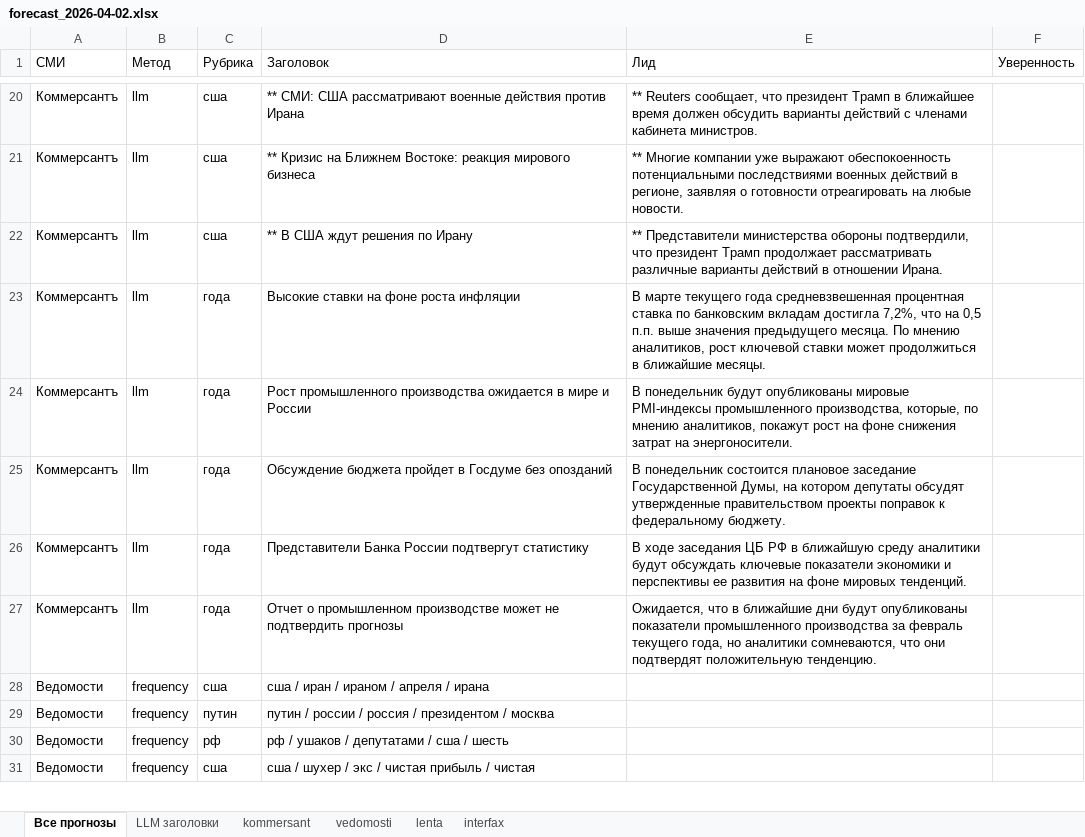
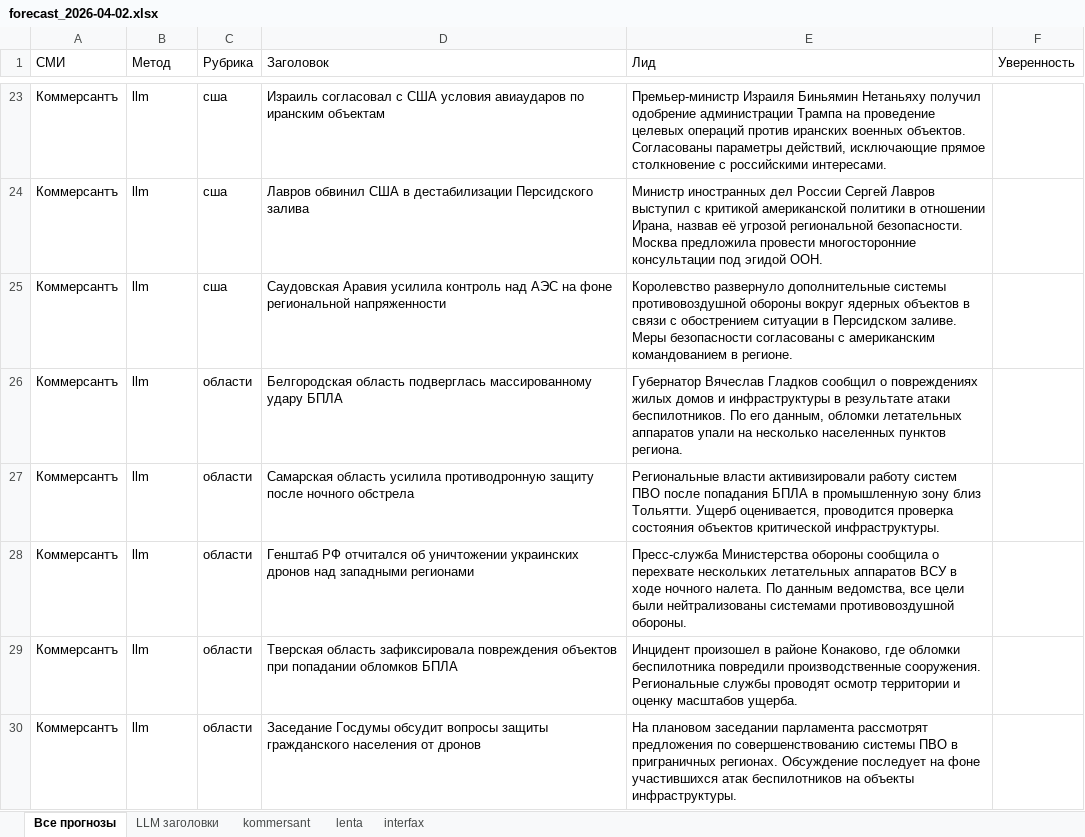
Before and after one commit to aa-blinov/titles_forecating, an Excel workbook: data/forecasts/forecast_2026-04-02.xlsx, sheet Все прогнозы, drawn as a sheet; only a part is shown, gaps mark what is left out; values as stored, in another font and other column widths than the file's, no borders; removed rows and columns are numbered as before the commit, all else as after; the diff covers the shown part only; the diff names each change by its address in the sheet, - before the commit and + after, or states it on an @@ line.

```diff
--- a/data/forecasts/forecast_2026-04-02.xlsx (sheet Все прогнозы)
+++ b/data/forecasts/forecast_2026-04-02.xlsx (sheet Все прогнозы)
-sheet tab: vedomosti
-D23 (Заголовок): ** СМИ: США рассматривают военные действия против Ирана
+D23 (Заголовок): Израиль согласовал с США условия авиаударов по иранским объектам
-E23 (Лид): ** Reuters сообщает, что президент Трамп в ближайшее время должен обсудить варианты действий с членами кабинета министров.
+E23 (Лид): Премьер-министр Израиля Биньямин Нетаньяху получил одобрение администрации Трампа на проведение целевых операций против иранских военных объектов. Согласованы параметры действий, исключающие прямое столкновение с российскими интересами.
-D24 (Заголовок): ** Кризис на Ближнем Востоке: реакция мирового бизнеса
+D24 (Заголовок): Лавров обвинил США в дестабилизации Персидского залива
-E24 (Лид): ** Многие компании уже выражают обеспокоенность потенциальными последствиями военных действий в регионе, заявляя о готовности отреагировать на любые новости.
+E24 (Лид): Министр иностранных дел России Сергей Лавров выступил с критикой американской политики в отношении Ирана, назвав её угрозой региональной безопасности. Москва предложила провести многосторонние консультации под эгидой ООН.
-D25 (Заголовок): ** В США ждут решения по Ирану
+D25 (Заголовок): Саудовская Аравия усилила контроль над АЭС на фоне региональной напряженности
-E25 (Лид): ** Представители министерства обороны подтвердили, что президент Трамп продолжает рассматривать различные варианты действий в отношении Ирана.
+E25 (Лид): Королевство развернуло дополнительные системы противовоздушной обороны вокруг ядерных объектов в связи с обострением ситуации в Персидском заливе. Меры безопасности согласованы с американским командованием в регионе.
-C26:C30 (Рубрика): года
+C26:C30 (Рубрика): области
-D26 (Заголовок): Высокие ставки на фоне роста инфляции
+D26 (Заголовок): Белгородская область подверглась массированному удару БПЛА
-E26 (Лид): В марте текущего года средневзвешенная процентная ставка по банковским вкладам достигла 7,2%, что на 0,5 п.п. выше значения предыдущего месяца. По мнению аналитиков, рост ключевой ставки может продолжиться в ближайшие месяцы.
+E26 (Лид): Губернатор Вячеслав Гладков сообщил о повреждениях жилых домов и инфраструктуры в результате атаки беспилотников. По его данным, обломки летательных аппаратов упали на несколько населенных пунктов региона.
-D27 (Заголовок): Рост промышленного производства ожидается в мире и России
+D27 (Заголовок): Самарская область усилила противодронную защиту после ночного обстрела
-E27 (Лид): В понедельник будут опубликованы мировые PMI-индексы промышленного производства, которые, по мнению аналитиков, покажут рост на фоне снижения затрат на энергоносители.
+E27 (Лид): Региональные власти активизировали работу систем ПВО после попадания БПЛА в промышленную зону близ Тольятти. Ущерб оценивается, проводится проверка состояния объектов критической инфраструктуры.
-D28 (Заголовок): Обсуждение бюджета пройдет в Госдуме без опозданий
+D28 (Заголовок): Генштаб РФ отчитался об уничтожении украинских дронов над западными регионами
-E28 (Лид): В понедельник состоится плановое заседание Государственной Думы, на котором депутаты обсудят утвержденные правительством проекты поправок к федеральному бюджету.
+E28 (Лид): Пресс-служба Министерства обороны сообщила о перехвате нескольких летательных аппаратов ВСУ в ходе ночного налета. По данным ведомства, все цели были нейтрализованы системами противовоздушной обороны.
-D29 (Заголовок): Представители Банка России подтвергут статистику
+D29 (Заголовок): Тверская область зафиксировала повреждения объектов при попадании обломков БПЛА
-E29 (Лид): В ходе заседания ЦБ РФ в ближайшую среду аналитики будут обсуждать ключевые показатели экономики и перспективы ее развития на фоне мировых тенденций.
+E29 (Лид): Инцидент произошел в районе Конаково, где обломки беспилотника повредили производственные сооружения. Региональные службы проводят осмотр территории и оценку масштабов ущерба.
-D30 (Заголовок): Отчет о промышленном производстве может не подтвердить прогнозы
+D30 (Заголовок): Заседание Госдумы обсудит вопросы защиты гражданского населения от дронов
-E30 (Лид): Ожидается, что в ближайшие дни будут опубликованы показатели промышленного производства за февраль текущего года, но аналитики сомневаются, что они подтвердят положительную тенденцию.
+E30 (Лид): На плановом заседании парламента рассмотрят предложения по совершенствованию системы ПВО в приграничных регионах. Обсуждение последует на фоне участившихся атак беспилотников на объекты инфраструктуры.
-row 28: Ведомости | frequency | сша | сша / иран / ираном / апреля / ирана
-row 29: Ведомости | frequency | путин | путин / россии / россия / президентом / москва
-row 30: Ведомости | frequency | рф | рф / ушаков / депутатами / сша / шесть
-row 31: Ведомости | frequency | сша | сша / шухер / экс / чистая прибыль / чистая
```
Also changed, not shown: 5 added rows, 27 removed rows and 141 edited cells elsewhere in this sheet, sheet LLM заголовки, sheet kommersant, sheet interfax, sheet lenta, 17 other files.
